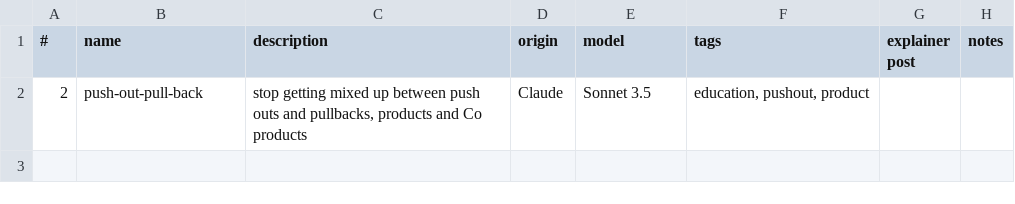
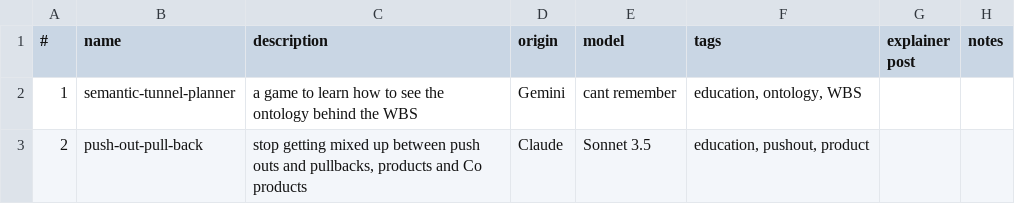
Before and after one commit to lawrencerowland/Solway_tunnel_ontology, a CSV file: app-index.csv, drawn as a sheet; the diff names each change by its address in the sheet, - before the commit and + after, or states it on an @@ line.

```diff
--- a/app-index.csv
+++ b/app-index.csv
+row 2: 1 | semantic-tunnel-planner | a game to learn how to see the ontology behind the WBS | Gemini | cant remember | education, ontology, WBS
```
Also changed, not shown: 9 other files.
